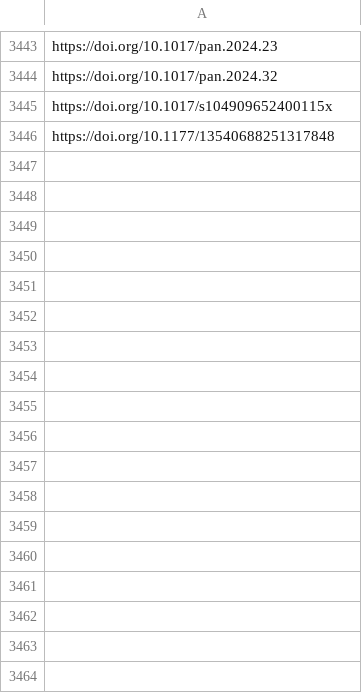
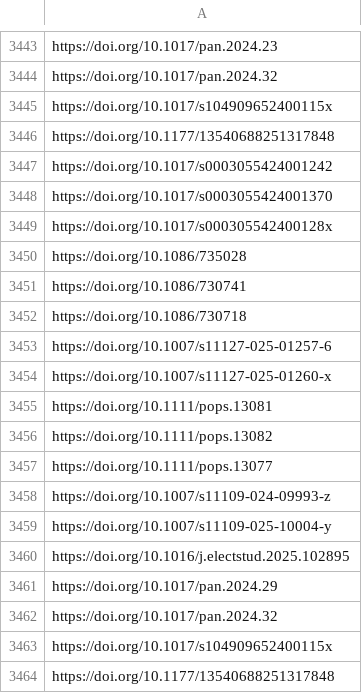
Before and after one commit to jacob-long/picnic, a CSV file: memory/politics_urls.csv, drawn as a sheet; only a part is shown, gaps mark what is left out; the diff names each change by its address in the sheet, - before the commit and + after, or states it on an @@ line.

```diff
--- a/memory/politics_urls.csv
+++ b/memory/politics_urls.csv
+row 3447: https://doi.org/10.1017/s0003055424001242
+row 3448: https://doi.org/10.1017/s0003055424001370
+row 3449: https://doi.org/10.1017/s000305542400128x
+row 3450: https://doi.org/10.1086/735028
+row 3451: https://doi.org/10.1086/730741
+row 3452: https://doi.org/10.1086/730718
+row 3453: https://doi.org/10.1007/s11127-025-01257-6
+row 3454: https://doi.org/10.1007/s11127-025-01260-x
+row 3455: https://doi.org/10.1111/pops.13081
+row 3456: https://doi.org/10.1111/pops.13082
+row 3457: https://doi.org/10.1111/pops.13077
+row 3458: https://doi.org/10.1007/s11109-024-09993-z
+row 3459: https://doi.org/10.1007/s11109-025-10004-y
+row 3460: https://doi.org/10.1016/j.electstud.2025.102895
+row 3461: https://doi.org/10.1017/pan.2024.29
+row 3462: https://doi.org/10.1017/pan.2024.32
+row 3463: https://doi.org/10.1017/s104909652400115x
+row 3464: https://doi.org/10.1177/13540688251317848
```
Also changed, not shown: memory/communication_urls.csv, memory/po_urls.csv, 11 other files.
